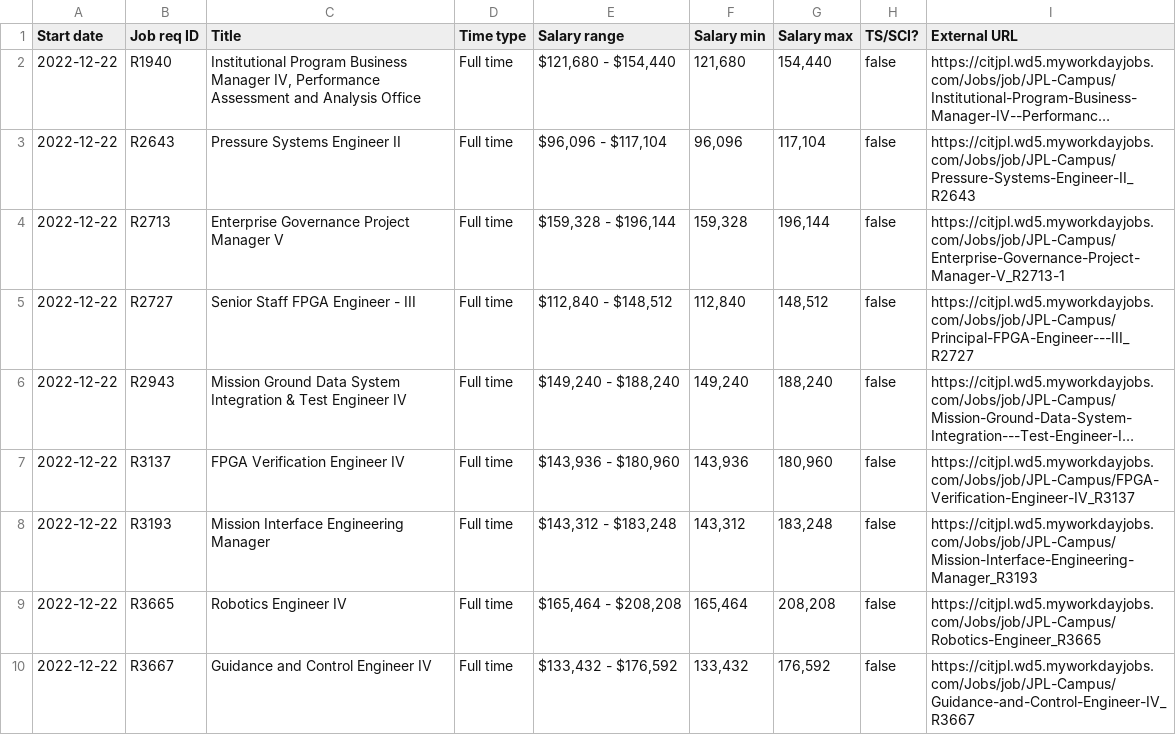
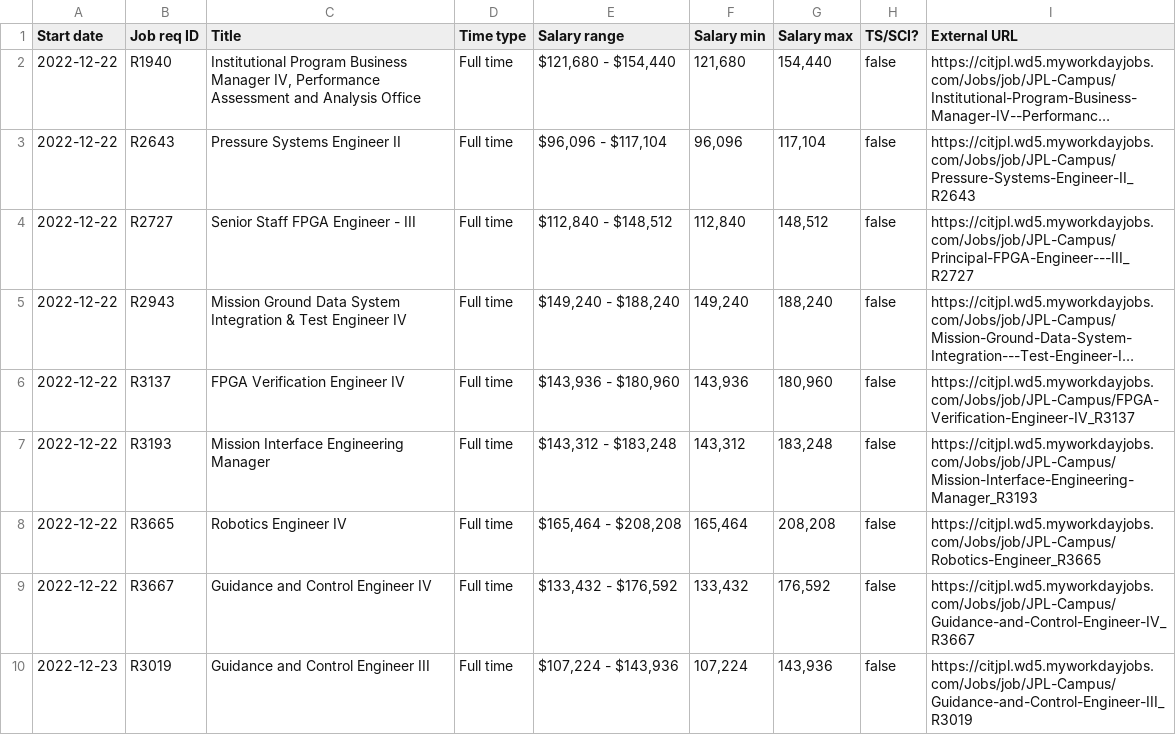
Before and after one commit to thzinc/jpl-jobs, a CSV file: data/summary.csv, drawn as a sheet; only a part is shown; the shorter side is filled out with more unchanged rows; long unchanged cells end in …; the diff covers the shown part only.

```diff
--- a/data/summary.csv
+++ b/data/summary.csv
@@ -3,3 +3,2 @@
 "2022-12-22","R2643","Pressure Systems Engineer II","Full time","$96,096 - $117,104","96,096","117,104",false,"https://citjpl.wd5.myworkdayjobs.com/Jobs/job/JPL-Campus/Pressure-Systems-Engineer-II_R2643"
-"2022-12-22","R2713","Enterprise Governance Project Manager V","Full time","$159,328 - $196,144","159,328","196,144",false,"https://citjpl.wd5.myworkdayjobs.com/Jobs/job/JPL-Campus/Enterprise-Governance-Project-Manager-V_R2713-1"
 "2022-12-22","R2727","Senior Staff FPGA Engineer - III","Full time","$112,840 - $148,512","112,840","148,512",false,"https://citjpl.wd5.myworkdayjobs.com/Jobs/job/JPL-Campus/Principal-FPGA-Engineer---III_R2727"
```
Also changed, not shown: 1 added row and 4 removed rows elsewhere in this file.
